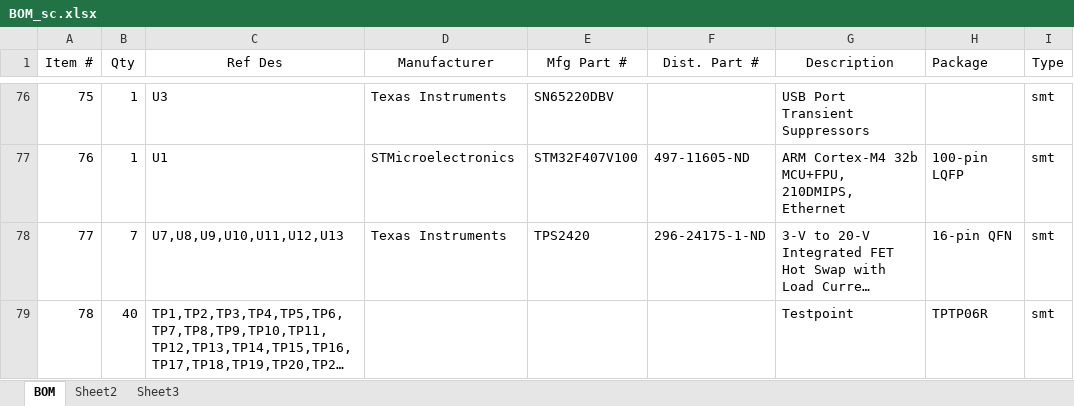
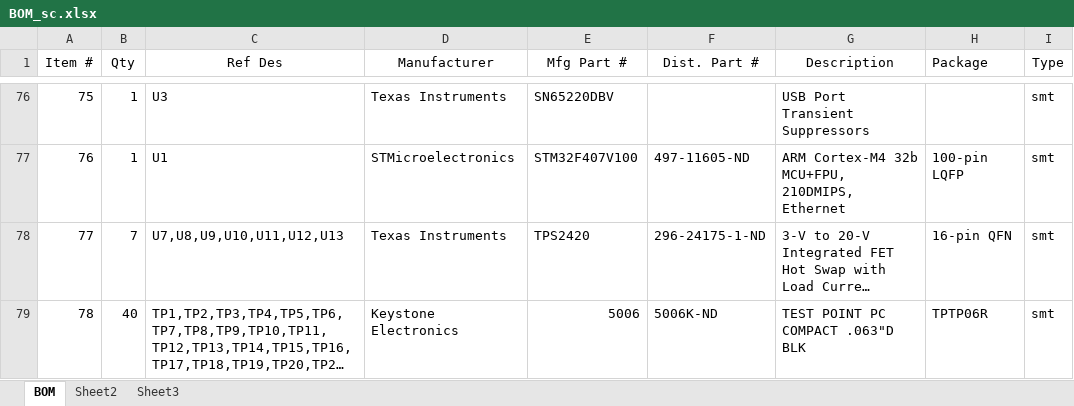
Before and after one commit to psas/avionics-cad, an Excel workbook: av3/rocketnet-hub/Documentation/BOM_sc.xlsx, sheet BOM, drawn as a sheet; only a part is shown, gaps mark what is left out; long unchanged cells end in …; values as stored, in another font and other column widths than the file's, no borders; the diff names each change by its address in the sheet, - before the commit and + after, or states it on an @@ line.

Commit message:
Updated test points on bom

```diff
--- a/av3/rocketnet-hub/Documentation/BOM_sc.xlsx (sheet BOM)
+++ b/av3/rocketnet-hub/Documentation/BOM_sc.xlsx (sheet BOM)
-D79 (Manufacturer): (empty)
+D79 (Manufacturer): Keystone Electronics
-E79 (Mfg Part #): (empty)
+E79 (Mfg Part #): 5006
-F79 (Dist. Part #): (empty)
+F79 (Dist. Part #): 5006K-ND
-G79 (Description): Testpoint
+G79 (Description): TEST POINT PC COMPACT .063"D BLK
```
